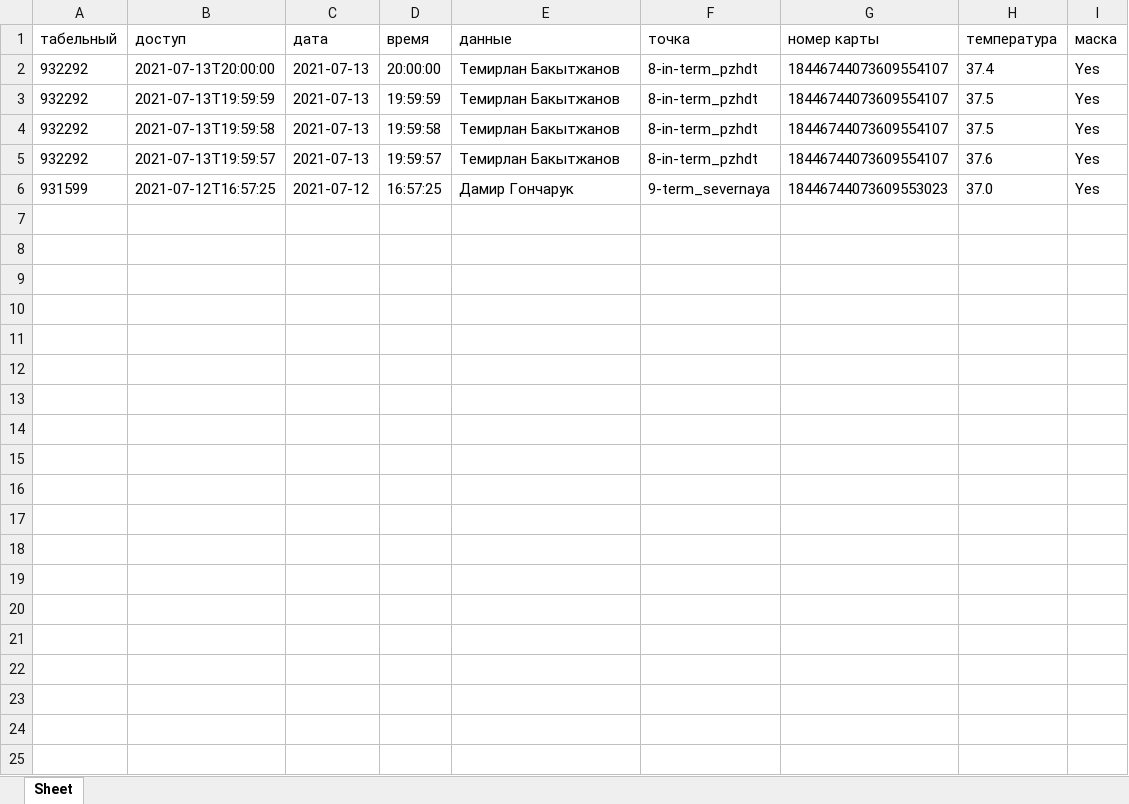
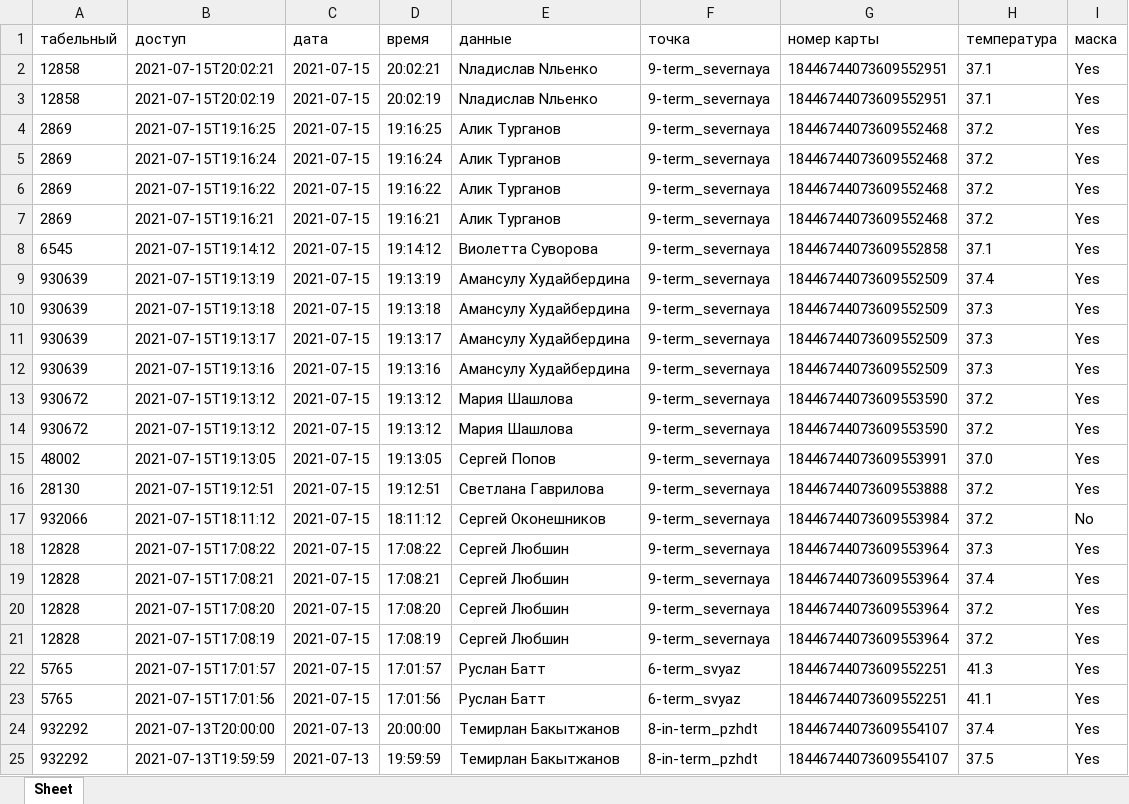
Before and after one commit to bogdandrienko/python-jsx-smart-pmp-app, an Excel workbook: Python DOCS/0_Applications/data.xlsx, sheet Sheet, drawn as a sheet; only a part is shown; the shorter side is filled out with more unchanged rows; values as stored, in another font and other column widths than the file's, no borders; the diff names each change by its address in the sheet, - before the commit and + after, or states it on an @@ line.

```diff
--- a/Python DOCS/0_Applications/data.xlsx (sheet Sheet)
+++ b/Python DOCS/0_Applications/data.xlsx (sheet Sheet)
+row 2: 12858 | 2021-07-15T20:02:21 | 2021-07-15 | 20:02:21 | Nладислав Nльенко | 9-term_severnaya | 18446744073609552951 | 37.1 | Yes
+row 3: 12858 | 2021-07-15T20:02:19 | 2021-07-15 | 20:02:19 | Nладислав Nльенко | 9-term_severnaya | 18446744073609552951 | 37.1 | Yes
+row 4: 2869 | 2021-07-15T19:16:25 | 2021-07-15 | 19:16:25 | Алик Турганов | 9-term_severnaya | 18446744073609552468 | 37.2 | Yes
+row 5: 2869 | 2021-07-15T19:16:24 | 2021-07-15 | 19:16:24 | Алик Турганов | 9-term_severnaya | 18446744073609552468 | 37.2 | Yes
+row 6: 2869 | 2021-07-15T19:16:22 | 2021-07-15 | 19:16:22 | Алик Турганов | 9-term_severnaya | 18446744073609552468 | 37.2 | Yes
+row 7: 2869 | 2021-07-15T19:16:21 | 2021-07-15 | 19:16:21 | Алик Турганов | 9-term_severnaya | 18446744073609552468 | 37.2 | Yes
+row 8: 6545 | 2021-07-15T19:14:12 | 2021-07-15 | 19:14:12 | Виолетта Суворова | 9-term_severnaya | 18446744073609552858 | 37.1 | Yes
+row 9: 930639 | 2021-07-15T19:13:19 | 2021-07-15 | 19:13:19 | Амансулу Худайбердина | 9-term_severnaya | 18446744073609552509 | 37.4 | Yes
+row 10: 930639 | 2021-07-15T19:13:18 | 2021-07-15 | 19:13:18 | Амансулу Худайбердина | 9-term_severnaya | 18446744073609552509 | 37.3 | Yes
+row 11: 930639 | 2021-07-15T19:13:17 | 2021-07-15 | 19:13:17 | Амансулу Худайбердина | 9-term_severnaya | 18446744073609552509 | 37.3 | Yes
+row 12: 930639 | 2021-07-15T19:13:16 | 2021-07-15 | 19:13:16 | Амансулу Худайбердина | 9-term_severnaya | 18446744073609552509 | 37.3 | Yes
+row 13: 930672 | 2021-07-15T19:13:12 | 2021-07-15 | 19:13:12 | Мария Шашлова | 9-term_severnaya | 18446744073609553590 | 37.2 | Yes
+row 14: 930672 | 2021-07-15T19:13:12 | 2021-07-15 | 19:13:12 | Мария Шашлова | 9-term_severnaya | 18446744073609553590 | 37.2 | Yes
+row 15: 48002 | 2021-07-15T19:13:05 | 2021-07-15 | 19:13:05 | Сергей Попов | 9-term_severnaya | 18446744073609553991 | 37.0 | Yes
+row 16: 28130 | 2021-07-15T19:12:51 | 2021-07-15 | 19:12:51 | Светлана Гаврилова | 9-term_severnaya | 18446744073609553888 | 37.2 | Yes
+row 17: 932066 | 2021-07-15T18:11:12 | 2021-07-15 | 18:11:12 | Сергей Оконешников | 9-term_severnaya | 18446744073609553984 | 37.2 | No
+row 18: 12828 | 2021-07-15T17:08:22 | 2021-07-15 | 17:08:22 | Сергей Любшин | 9-term_severnaya | 18446744073609553964 | 37.3 | Yes
+row 19: 12828 | 2021-07-15T17:08:21 | 2021-07-15 | 17:08:21 | Сергей Любшин | 9-term_severnaya | 18446744073609553964 | 37.4 | Yes
+row 20: 12828 | 2021-07-15T17:08:20 | 2021-07-15 | 17:08:20 | Сергей Любшин | 9-term_severnaya | 18446744073609553964 | 37.2 | Yes
+row 21: 12828 | 2021-07-15T17:08:19 | 2021-07-15 | 17:08:19 | Сергей Любшин | 9-term_severnaya | 18446744073609553964 | 37.2 | Yes
+row 22: 5765 | 2021-07-15T17:01:57 | 2021-07-15 | 17:01:57 | Руслан Батт | 6-term_svyaz | 18446744073609552251 | 41.3 | Yes
+row 23: 5765 | 2021-07-15T17:01:56 | 2021-07-15 | 17:01:56 | Руслан Батт | 6-term_svyaz | 18446744073609552251 | 41.1 | Yes
```
Also changed, not shown: 2 other files.
